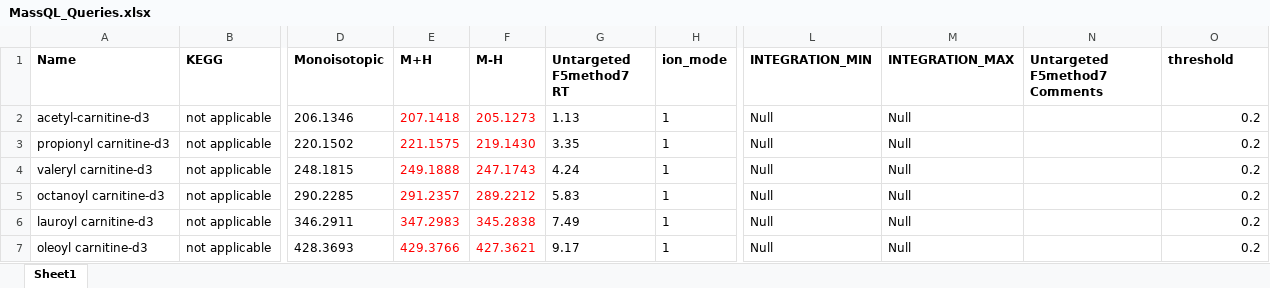
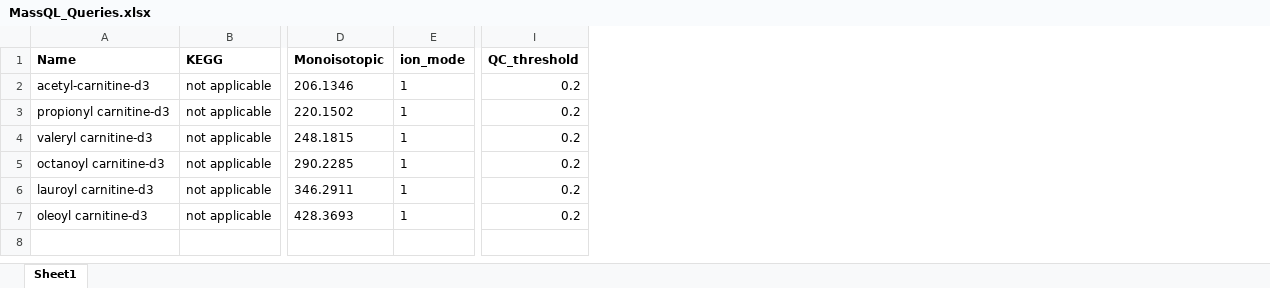
Before and after one commit to JohnsonDylan/MassQLab, an Excel workbook: SpectraSpectre/MassQL_Queries.xlsx, sheet Sheet1, drawn as a sheet; only a part is shown, gaps mark what is left out; values as stored, in another font and other column widths than the file's, no borders; conditional formats not drawn; removed rows and columns are numbered as before the commit, all else as after; the diff names each change by its address in the sheet, - before the commit and + after, or states it on an @@ line.

Commit message:
removed unused query file columns, calculate mass from monoisotopic using ion mode column, removed integration range

```diff
--- a/SpectraSpectre/MassQL_Queries.xlsx (sheet Sheet1)
+++ b/SpectraSpectre/MassQL_Queries.xlsx (sheet Sheet1)
-column E (M+H), rows 2-7: 207.1418 | 221.1575 | 249.1888 | 291.2357 | 347.2983 | 429.3766
-column F (M-H), rows 2-7: 205.1273 | 219.1430 | 247.1743 | 289.2212 | 345.2838 | 427.3621
-column G (Untargeted F5method7 RT), rows 2-7: 1.13 | 3.35 | 4.24 | 5.83 | 7.49 | 9.17
-column L (INTEGRATION_MIN), rows 2-7: all Null
-column M (INTEGRATION_MAX), rows 2-7: all Null
-column N (Untargeted F5method7 Comments), empty
-I1: threshold
+I1: QC_threshold
```
Also changed, not shown: formulas that keep their value, 2 other files.
